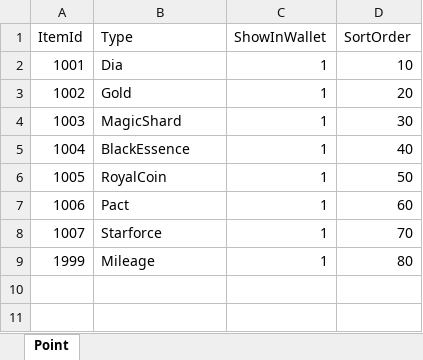
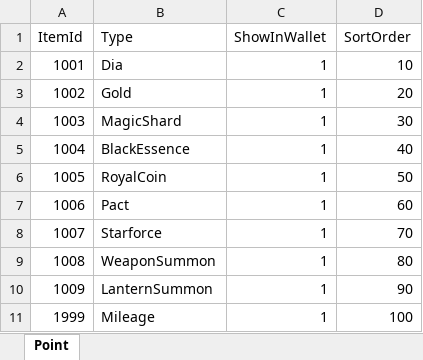
Before and after one commit to Gameberry/ProjectTT, an Excel workbook: Data/Point.xlsx, sheet Point, drawn as a sheet; values as stored, in another font and other column widths than the file's, no borders; addresses are those after the commit; the diff names each change by its address in the sheet, - before the commit and + after, or states it on an @@ line.

```diff
--- a/Data/Point.xlsx (sheet Point)
+++ b/Data/Point.xlsx (sheet Point)
+row 9: 1008 | WeaponSummon | 1 | 80
+row 10: 1009 | LanternSummon | 1 | 90
-D11 (SortOrder): 80
+D11 (SortOrder): 100
```
Also changed, not shown: Data/Item.xlsx, 41 other files.
